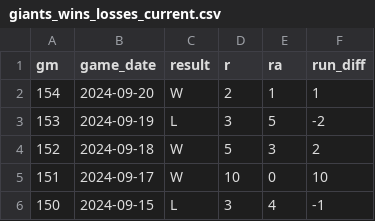
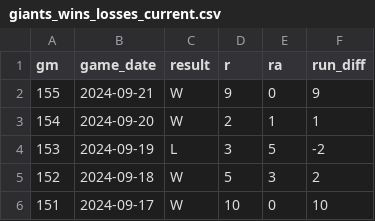
Before and after one commit to wilkens/giants, a CSV file: data/standings/giants_wins_losses_current.csv, drawn as a sheet; only a part is shown; the shorter side is filled out with more unchanged rows.

```diff
--- a/data/standings/giants_wins_losses_current.csv
+++ b/data/standings/giants_wins_losses_current.csv
@@ -1,2 +1,3 @@
 gm,game_date,result,r,ra,run_diff
+155,2024-09-21,W,9,0,9
 154,2024-09-20,W,2,1,1
```
Also changed, not shown: data/pitching/giants_pitching_totals_current.csv, data/standings/giants_season_outcomes.csv, 14 other files.
